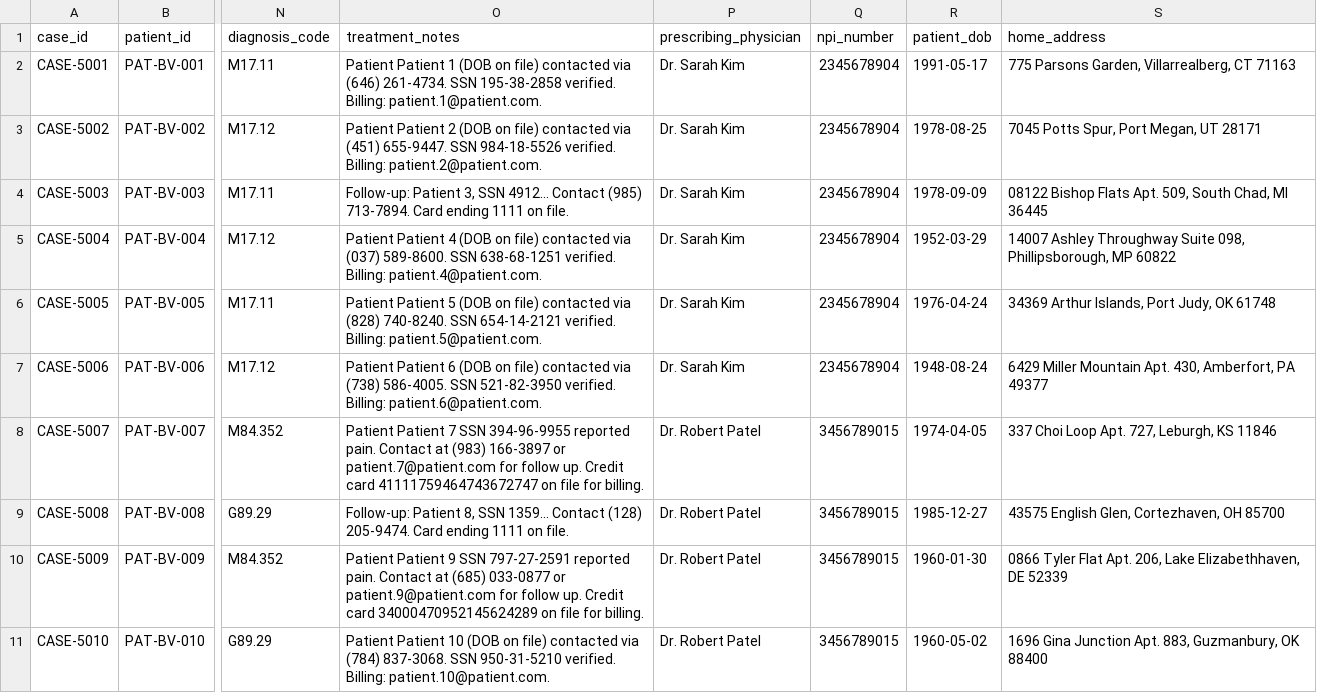
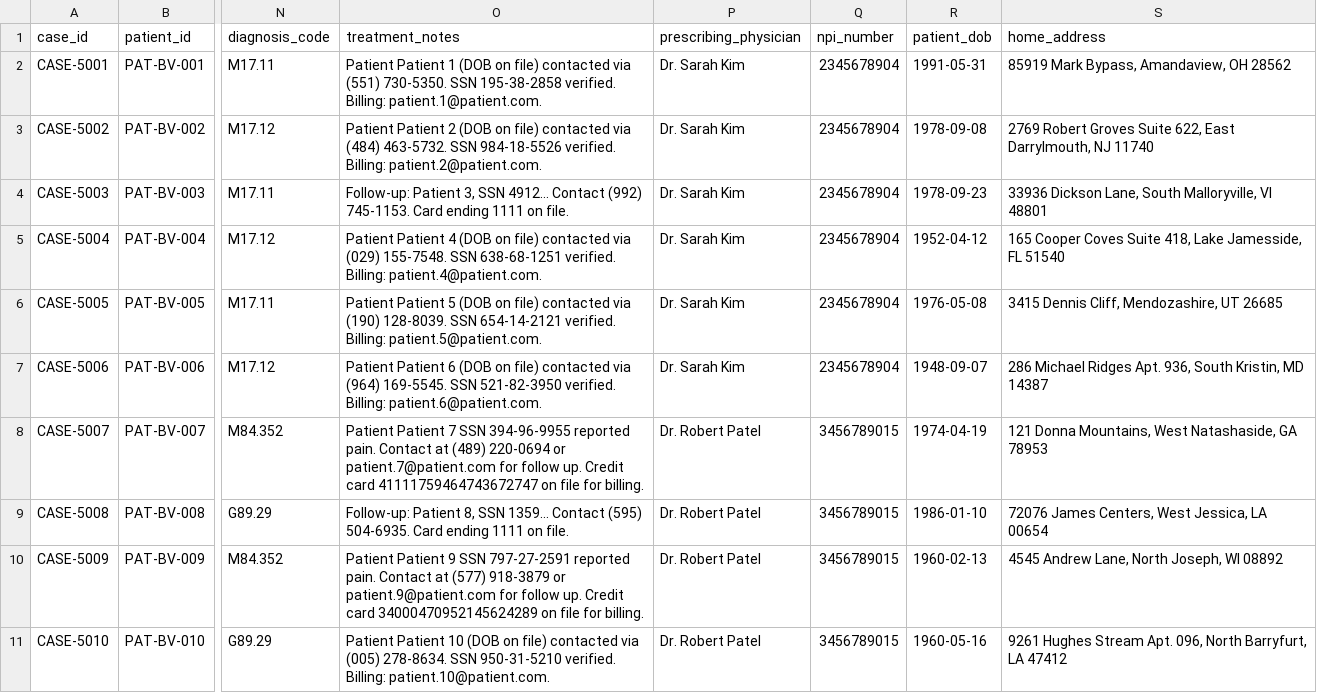
Before and after one commit to adminaffine/Bioventus-MockUp, a CSV file: backend/data/csv/patient_support.csv, drawn as a sheet; only a part is shown, gaps mark what is left out; the diff covers the shown part only; the diff names each change by its address in the sheet, - before the commit and + after, or states it on an @@ line.

```diff
--- a/backend/data/csv/patient_support.csv
+++ b/backend/data/csv/patient_support.csv
-O2 (treatment_notes): …contacted via (646) 261-4734. SSN 195-38-2858…
+O2 (treatment_notes): …contacted via (551) 730-5350. SSN 195-38-2858…
-R2 (patient_dob): 1991-05-17
+R2 (patient_dob): 1991-05-31
-S2 (home_address): 775 Parsons Garden, Villarrealberg, CT 71163
+S2 (home_address): 85919 Mark Bypass, Amandaview, OH 28562
-O3 (treatment_notes): …contacted via (451) 655-9447. SSN 984-18-5526…
+O3 (treatment_notes): …contacted via (484) 463-5732. SSN 984-18-5526…
-R3 (patient_dob): 1978-08-25
+R3 (patient_dob): 1978-09-08
-S3 (home_address): 7045 Potts Spur, Port Megan, UT 28171
+S3 (home_address): 2769 Robert Groves Suite 622, East Darrylmouth, NJ 11740
-O4 (treatment_notes): …4912... Contact (985) 713-7894. Card ending…
+O4 (treatment_notes): …4912... Contact (992) 745-1153. Card ending…
-R4 (patient_dob): 1978-09-09
+R4 (patient_dob): 1978-09-23
-S4 (home_address): 08122 Bishop Flats Apt. 509, South Chad, MI 36445
+S4 (home_address): 33936 Dickson Lane, South Malloryville, VI 48801
-O5 (treatment_notes): …contacted via (037) 589-8600. SSN 638-68-1251…
+O5 (treatment_notes): …contacted via (029) 155-7548. SSN 638-68-1251…
-R5 (patient_dob): 1952-03-29
+R5 (patient_dob): 1952-04-12
-S5 (home_address): 14007 Ashley Throughway Suite 098, Phillipsborough, MP 60822
+S5 (home_address): 165 Cooper Coves Suite 418, Lake Jamesside, FL 51540
-O6 (treatment_notes): …contacted via (828) 740-8240. SSN 654-14-2121…
+O6 (treatment_notes): …contacted via (190) 128-8039. SSN 654-14-2121…
-R6 (patient_dob): 1976-04-24
+R6 (patient_dob): 1976-05-08
-S6 (home_address): 34369 Arthur Islands, Port Judy, OK 61748
+S6 (home_address): 3415 Dennis Cliff, Mendozashire, UT 26685
-O7 (treatment_notes): …contacted via (738) 586-4005. SSN 521-82-3950…
+O7 (treatment_notes): …contacted via (964) 169-5545. SSN 521-82-3950…
-R7 (patient_dob): 1948-08-24
+R7 (patient_dob): 1948-09-07
-S7 (home_address): 6429 Miller Mountain Apt. 430, Amberfort, PA 49377
+S7 (home_address): 286 Michael Ridges Apt. 936, South Kristin, MD 14387
-O8 (treatment_notes): …Contact at (983) 166-3897 or patient.7@patient.com…
+O8 (treatment_notes): …Contact at (489) 220-0694 or patient.7@patient.com…
-R8 (patient_dob): 1974-04-05
+R8 (patient_dob): 1974-04-19
-S8 (home_address): 337 Choi Loop Apt. 727, Leburgh, KS 11846
+S8 (home_address): 121 Donna Mountains, West Natashaside, GA 78953
-O9 (treatment_notes): …1359... Contact (128) 205-9474. Card ending…
+O9 (treatment_notes): …1359... Contact (595) 504-6935. Card ending…
-R9 (patient_dob): 1985-12-27
+R9 (patient_dob): 1986-01-10
-S9 (home_address): 43575 English Glen, Cortezhaven, OH 85700
+S9 (home_address): 72076 James Centers, West Jessica, LA 00654
-O10 (treatment_notes): …Contact at (685) 033-0877 or patient.9@patient.com…
+O10 (treatment_notes): …Contact at (577) 918-3879 or patient.9@patient.com…
-R10 (patient_dob): 1960-01-30
+R10 (patient_dob): 1960-02-13
-S10 (home_address): 0866 Tyler Flat Apt. 206, Lake Elizabethhaven, DE 52339
+S10 (home_address): 4545 Andrew Lane, North Joseph, WI 08892
-O11 (treatment_notes): …contacted via (784) 837-3068. SSN 950-31-5210…
+O11 (treatment_notes): …contacted via (005) 278-8634. SSN 950-31-5210…
-R11 (patient_dob): 1960-05-02
+R11 (patient_dob): 1960-05-16
-S11 (home_address): 1696 Gina Junction Apt. 883, Guzmanbury, OK 88400
+S11 (home_address): 9261 Hughes Stream Apt. 096, North Barryfurt, LA 47412
```
Also changed, not shown: 51 edited cells elsewhere in this file, backend/data/csv/cco_compliance_issues.csv, backend/data/csv/cfo_alerts.csv, 27 other files.
